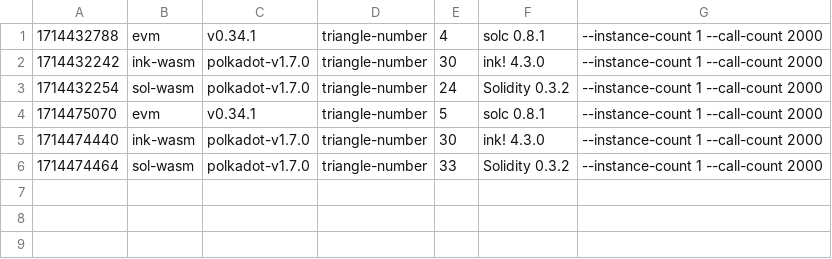
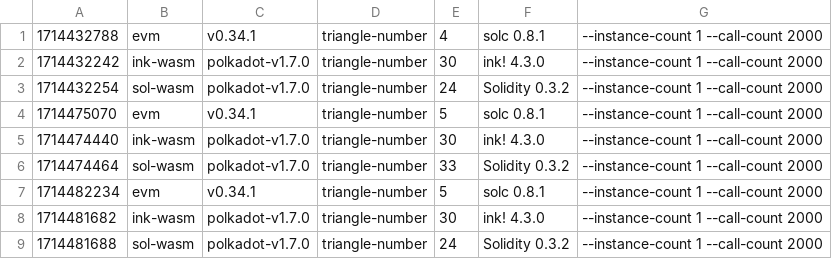
Before and after one commit to paritytech/smart-bench, a CSV file: v1.7.0/bench_triangle-number.csv, drawn as a sheet; the diff names each change by its address in the sheet, - before the commit and + after, or states it on an @@ line.

```diff
--- a/v1.7.0/bench_triangle-number.csv
+++ b/v1.7.0/bench_triangle-number.csv
+row 7: 1714482234 | evm | v0.34.1 | triangle-number | 5 | solc 0.8.1 | --instance-count 1 --call-count 2000
+row 8: 1714481682 | ink-wasm | polkadot-v1.7.0 | triangle-number | 30 | ink! 4.3.0 | --instance-count 1 --call-count 2000
+row 9: 1714481688 | sol-wasm | polkadot-v1.7.0 | triangle-number | 24 | Solidity 0.3.2 | --instance-count 1 --call-count 2000
```
Also changed, not shown: v1.7.0/bench_erc20.csv, v1.7.0/bench_flipper.csv, 7 other files.
